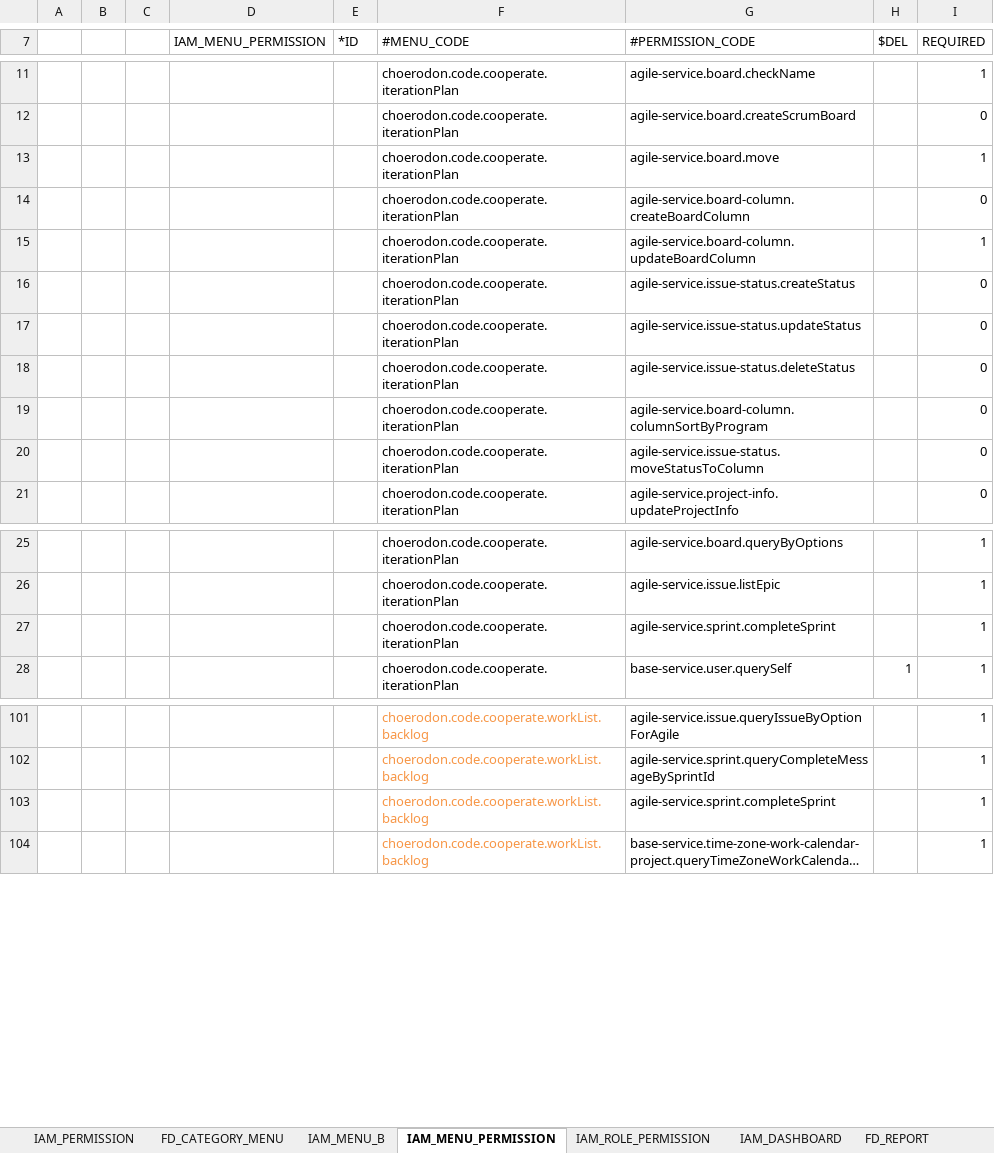
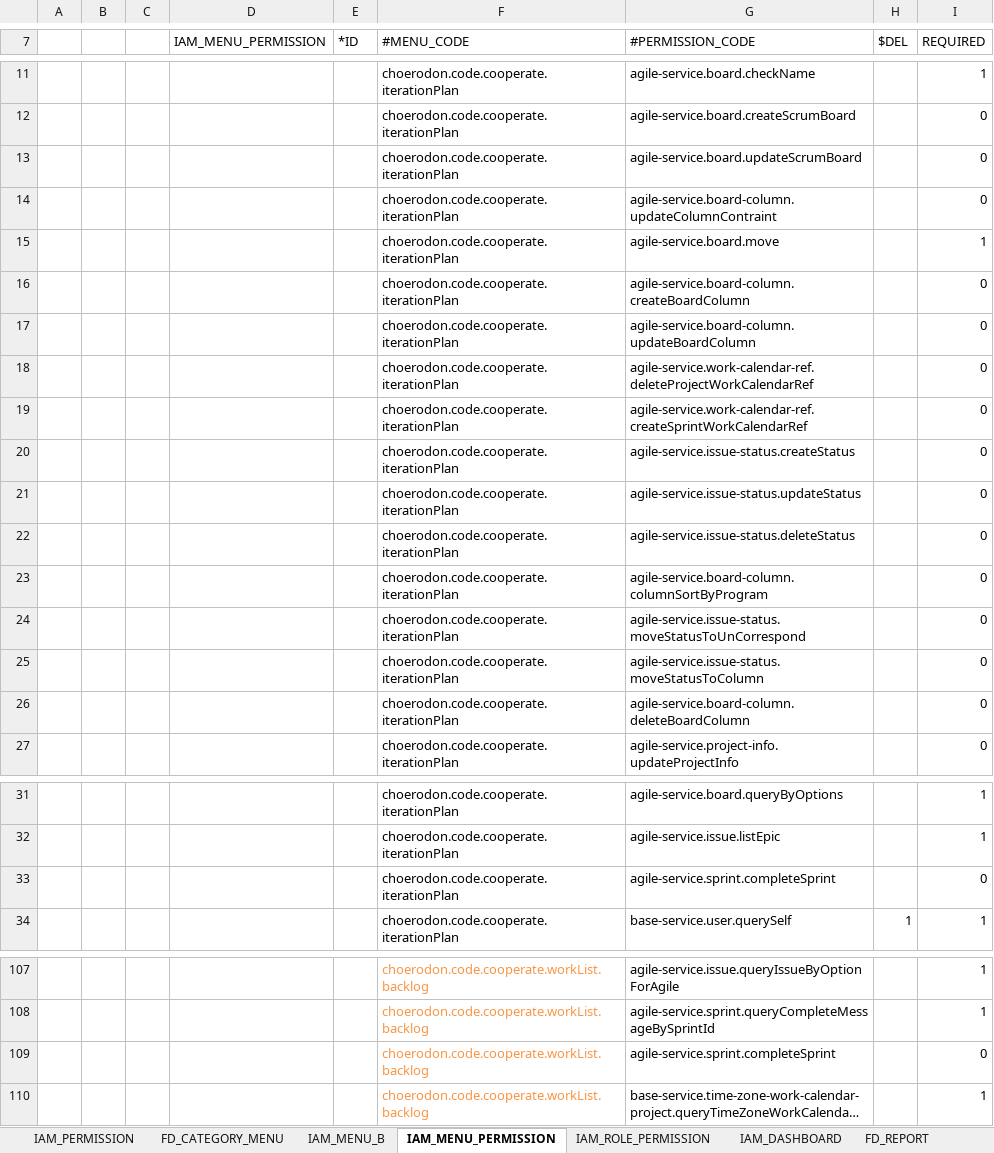
Before and after one commit to open-hand/agile-service, an Excel workbook: src/main/resources/script/meta/micro-service-init-data.xlsx, sheet IAM_MENU_PERMISSION, drawn as a sheet; only a part is shown, gaps mark what is left out; long unchanged cells end in …; values as stored, in another font and other column widths than the file's, no borders; addresses are those after the commit; the diff names each change by its address in the sheet, - before the commit and + after, or states it on an @@ line.

```diff
--- a/src/main/resources/script/meta/micro-service-init-data.xlsx (sheet IAM_MENU_PERMISSION)
+++ b/src/main/resources/script/meta/micro-service-init-data.xlsx (sheet IAM_MENU_PERMISSION)
+row 13:  |  |  |  |  | choerodon.code.cooperate.iterationPlan | agile-service.board.updateScrumBoard |  | 0
+row 14:  |  |  |  |  | choerodon.code.cooperate.iterationPlan | agile-service.board-column.updateColumnContraint |  | 0
-I17 (REQUIRED): 1
+I17 (REQUIRED): 0
+row 18:  |  |  |  |  | choerodon.code.cooperate.iterationPlan | agile-service.work-calendar-ref.deleteProjectWorkCalendarRef |  | 0
+row 19:  |  |  |  |  | choerodon.code.cooperate.iterationPlan | agile-service.work-calendar-ref.createSprintWorkCalendarRef |  | 0
+row 24:  |  |  |  |  | choerodon.code.cooperate.iterationPlan | agile-service.issue-status.moveStatusToUnCorrespond |  | 0
+row 26:  |  |  |  |  | choerodon.code.cooperate.iterationPlan | agile-service.board-column.deleteBoardColumn |  | 0
-I33 (REQUIRED): 1
+I33 (REQUIRED): 0
-I109 (REQUIRED): 1
+I109 (REQUIRED): 0
```
Also changed, not shown: 1 other file.
